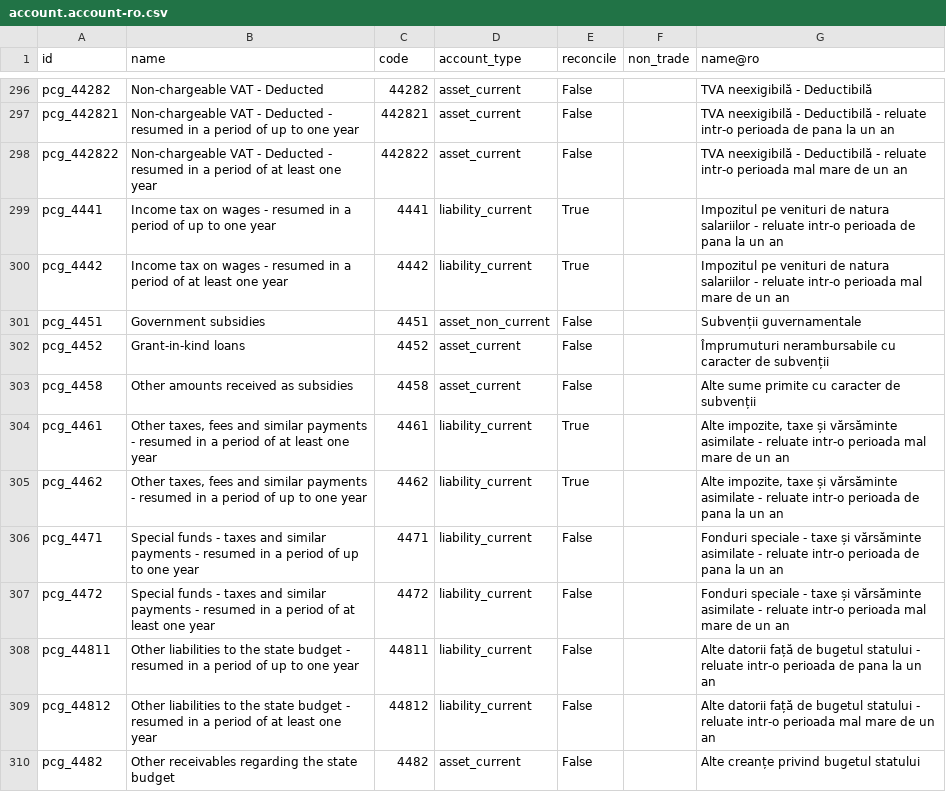
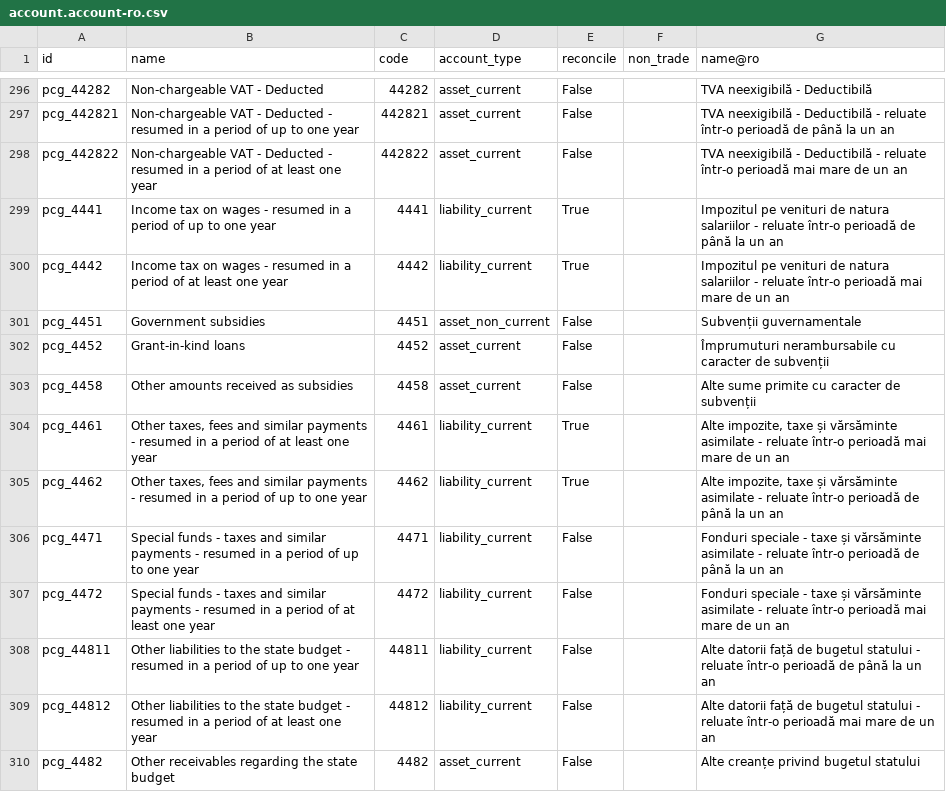
Before and after one commit to afrokoder/odoo, a CSV file: addons/l10n_ro/data/template/account.account-ro.csv, drawn as a sheet; only a part is shown, gaps mark what is left out; the diff covers the shown part only.

```diff
--- a/addons/l10n_ro/data/template/account.account-ro.csv
+++ b/addons/l10n_ro/data/template/account.account-ro.csv
@@ -296,6 +296,6 @@
 "pcg_44282","Non-chargeable VAT - Deducted","44282","asset_current","False","","TVA neexigibilă - Deductibilă"
-"pcg_442821","Non-chargeable VAT - Deducted - resumed in a period of up to one year","442821","asset_current","False","","TVA neexigibilă - Deductibilă - reluate intr-o perioada de pana la un an"
-"pcg_442822","Non-chargeable VAT - Deducted - resumed in a period of at least one year","442822","asset_current","False","","TVA neexigibilă - Deductibilă - reluate intr-o perioada mal mare de un an"
-"pcg_4441","Income tax on wages - resumed in a period of up to one year","4441","liability_current","True","","Impozitul pe venituri de natura salariilor - reluate intr-o perioada de pana la un an"
-"pcg_4442","Income tax on wages - resumed in a period of at least one year","4442","liability_current","True","","Impozitul pe venituri de natura salariilor - reluate intr-o perioada mal mare de un an"
+"pcg_442821","Non-chargeable VAT - Deducted - resumed in a period of up to one year","442821","asset_current","False","","TVA neexigibilă - Deductibilă - reluate într-o perioadă de până la un an"
+"pcg_442822","Non-chargeable VAT - Deducted - resumed in a period of at least one year","442822","asset_current","False","","TVA neexigibilă - Deductibilă - reluate într-o perioadă mai mare de un an"
+"pcg_4441","Income tax on wages - resumed in a period of up to one year","4441","liability_current","True","","Impozitul pe venituri de natura salariilor - reluate într-o perioadă de până la un an"
+"pcg_4442","Income tax on wages - resumed in a period of at least one year","4442","liability_current","True","","Impozitul pe venituri de natura salariilor - reluate într-o perioadă mai mare de un an"
 "pcg_4451","Government subsidies","4451","asset_non_current","False","","Subvenții guvernamentale"
@@ -303,8 +303,8 @@
 "pcg_4458","Other amounts received as subsidies","4458","asset_current","False","","Alte sume primite cu caracter de subvenții"
-"pcg_4461","Other taxes, fees and similar payments - resumed in a period of at least one year","4461","liability_current","True","","Alte impozite, taxe și vărsăminte asimilate - reluate intr-o perioada mal mare de un an"
-"pcg_4462","Other taxes, fees and similar payments - resumed in a period of up to one year","4462","liability_current","True","","Alte impozite, taxe și vărsăminte asimilate - reluate intr-o perioada de pana la un an"
-"pcg_4471","Special funds - taxes and similar payments - resumed in a period of up to one year","4471","liability_current","False","","Fonduri speciale - taxe și vărsăminte asimilate - reluate intr-o perioada de pana la un an"
-"pcg_4472","Special funds - taxes and similar payments - resumed in a period of at least one year","4472","liability_current","False","","Fonduri speciale - taxe și vărsăminte asimilate - reluate intr-o perioada mal mare de un an"
-"pcg_44811","Other liabilities to the state budget - resumed in a period of up to one year","44811","liability_current","False","","Alte datorii față de bugetul statului - reluate intr-o perioada de pana la un an"
-"pcg_44812","Other liabilities to the state budget - resumed in a period of at least one year","44812","liability_current","False","","Alte datorii față de bugetul statului - reluate intr-o perioada mal mare de un an"
+"pcg_4461","Other taxes, fees and similar payments - resumed in a period of at least one year","4461","liability_current","True","","Alte impozite, taxe și vărsăminte asimilate - reluate într-o perioadă mai mare de un an"
+"pcg_4462","Other taxes, fees and similar payments - resumed in a period of up to one year","4462","liability_current","True","","Alte impozite, taxe și vărsăminte asimilate - reluate într-o perioadă de până la un an"
+"pcg_4471","Special funds - taxes and similar payments - resumed in a period of up to one year","4471","liability_current","False","","Fonduri speciale - taxe și vărsăminte asimilate - reluate într-o perioadă de până la un an"
+"pcg_4472","Special funds - taxes and similar payments - resumed in a period of at least one year","4472","liability_current","False","","Fonduri speciale - taxe și vărsăminte asimilate - reluate într-o perioadă mai mare de un an"
+"pcg_44811","Other liabilities to the state budget - resumed in a period of up to one year","44811","liability_current","False","","Alte datorii față de bugetul statului - reluate într-o perioadă de până la un an"
+"pcg_44812","Other liabilities to the state budget - resumed in a period of at least one year","44812","liability_current","False","","Alte datorii față de bugetul statului - reluate într-o perioadă mai mare de un an"
 "pcg_4482","Other receivables regarding the state budget","4482","asset_current","False","","Alte creanțe privind bugetul statului"
```
Also changed, not shown: 178 edited cells elsewhere in this file, 1 other file.
